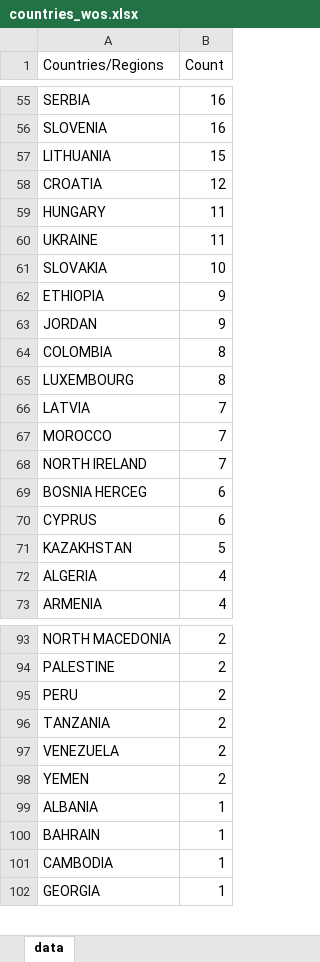
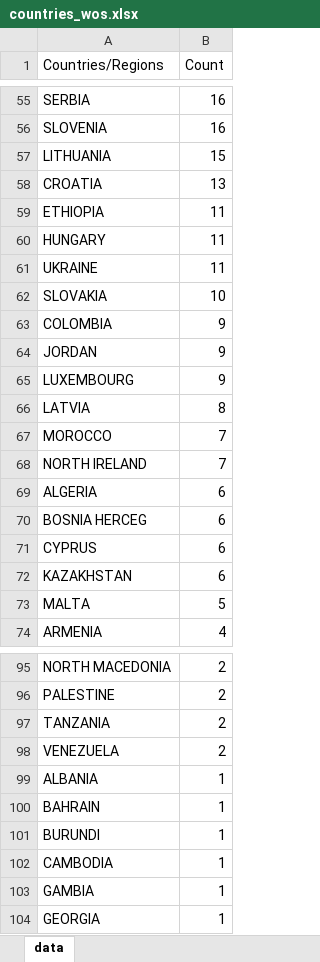
Before and after one commit to GMPuntigam/DataDrivenForesight, an Excel workbook: data/countries_wos.xlsx, sheet data, drawn as a sheet; only a part is shown, gaps mark what is left out; values as stored, in another font and other column widths than the file's, no borders; removed rows and columns are numbered as before the commit, all else as after; the diff covers the shown part only; the diff names each change by its address in the sheet, - before the commit and + after, or states it on an @@ line.

Commit message:
dividing data into different categories

```diff
--- a/data/countries_wos.xlsx (sheet data)
+++ b/data/countries_wos.xlsx (sheet data)
-B58 (Count): 12
+B58 (Count): 13
+row 59: ETHIOPIA | 11
-A63 (Countries/Regions): ETHIOPIA
+A63 (Countries/Regions): COLOMBIA
-row 64: COLOMBIA | 8
-B65 (Count): 8
+B65 (Count): 9
-B66 (Count): 7
+B66 (Count): 8
+row 69: ALGERIA | 6
-B72 (Count): 5
+B72 (Count): 6
-row 72: ALGERIA | 4
+row 73: MALTA | 5
-row 95: PERU | 2
-row 98: YEMEN | 2
+row 101: BURUNDI | 1
+row 103: GAMBIA | 1
```
Also changed, not shown: 11 added rows, 10 removed rows and 34 edited cells elsewhere in this sheet, data/affiliations_wos.xlsx, data/years_wos.xlsx.
